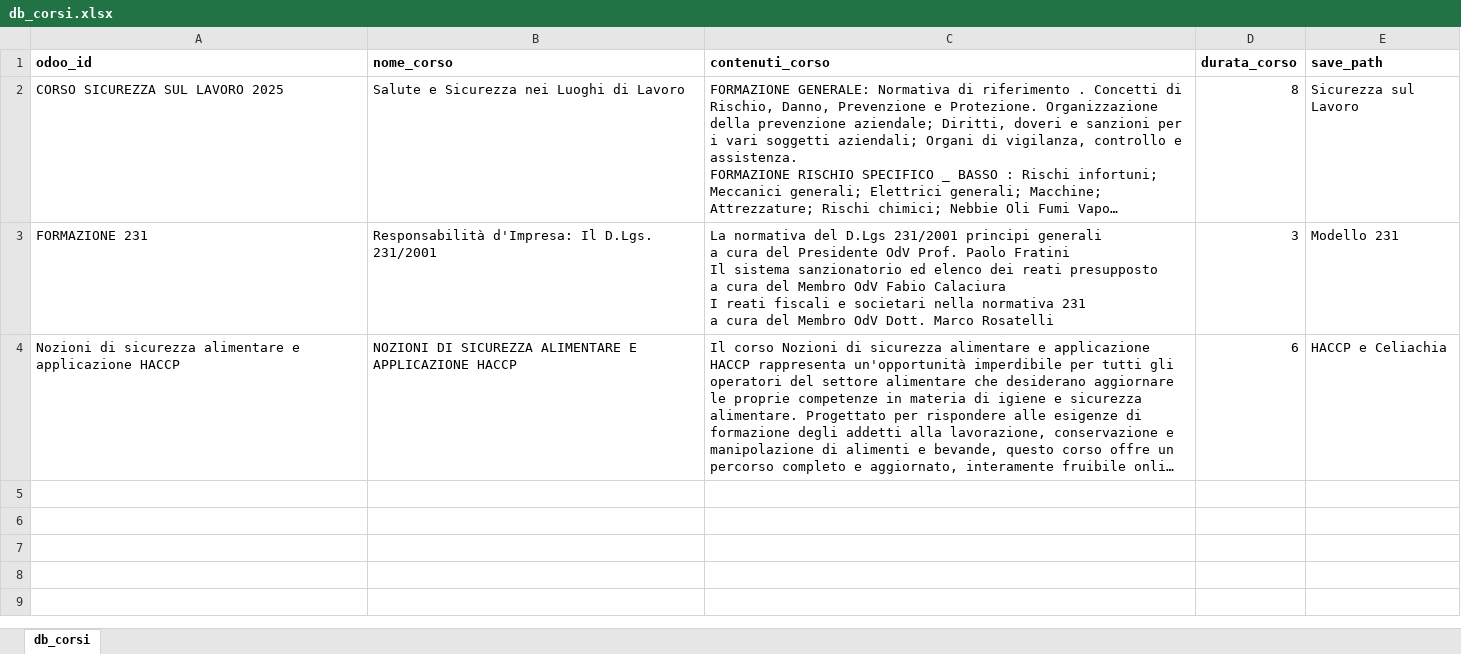
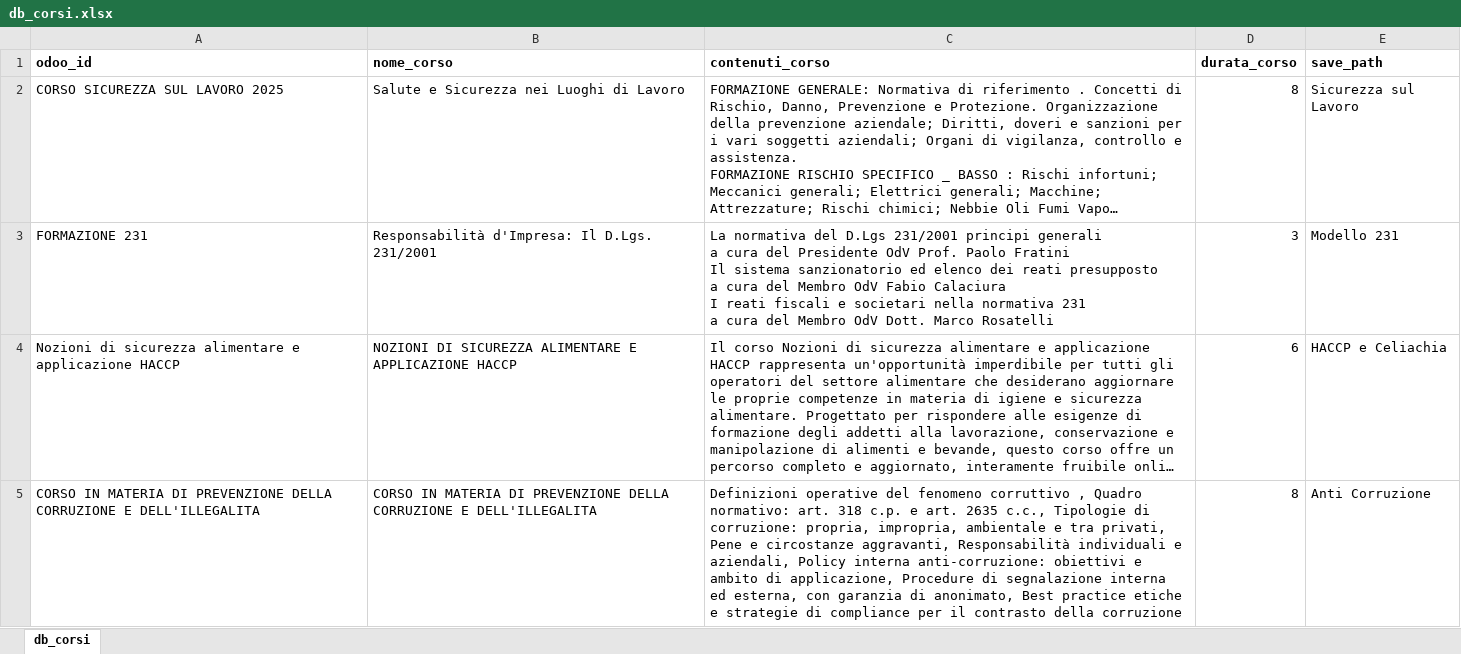
Before and after one commit to ZenZ3t4/Odoo-18-Construction-Mod, an Excel workbook: Attestati Corsi di Formazione/report_gen_data/db/db_corsi.xlsx, sheet db_corsi, drawn as a sheet; long unchanged cells end in …; values as stored, in another font and other column widths than the file's, no borders; the diff names each change by its address in the sheet, - before the commit and + after, or states it on an @@ line.

```diff
--- a/Attestati Corsi di Formazione/report_gen_data/db/db_corsi.xlsx (sheet db_corsi)
+++ b/Attestati Corsi di Formazione/report_gen_data/db/db_corsi.xlsx (sheet db_corsi)
+row 5: CORSO IN MATERIA DI PREVENZIONE DELLA CORRUZIONE E DELL'ILLEGALITA | CORSO IN MATERIA DI PREVENZIONE DELLA CORRUZIONE E DELL'ILLEGALITA | Definizioni operative del fenomeno corruttivo , Quadro normativo: art. 318 c.p. e art. 2635 c.c., Tipologie di corruzione: propria, impropria, ambientale e tra privati, Pene e circostanze aggravanti, Responsabilità individuali e aziendali, Policy interna anti-corruzione: obiettivi e ambito di applicazione, Procedure di segnalazione interna ed esterna, con garanzia di anonimato, Best practice etiche e strategie di compliance per il contrasto della corruzione | 8 | Anti Corruzione
```
Also changed, not shown: Attestati Corsi di Formazione/report_gen_data/db/db_anagrafica_new_reports.xlsx, Attestati Corsi di Formazione/report_gen_data/db/stampa_pdf.xlsx, 15 other files.
